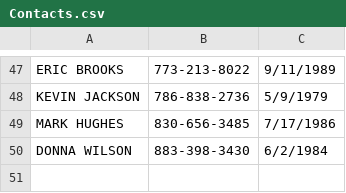
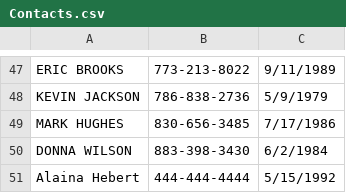
Before and after one commit to amhebert515/Java-1, a CSV file: ahebert_IO/Contacts.csv, drawn as a sheet; only a part is shown, gaps mark what is left out; the diff names each change by its address in the sheet, - before the commit and + after, or states it on an @@ line.

```diff
--- a/ahebert_IO/Contacts.csv
+++ b/ahebert_IO/Contacts.csv
+row 51: Alaina Hebert | 444-444-4444 | 5/15/1992
```
Also changed, not shown: 2 other files.
